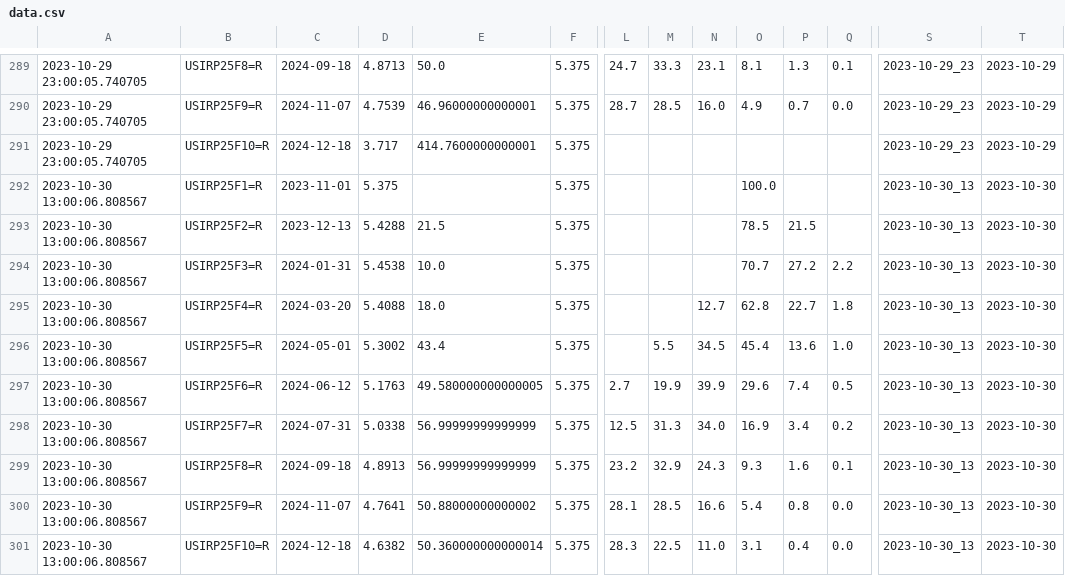
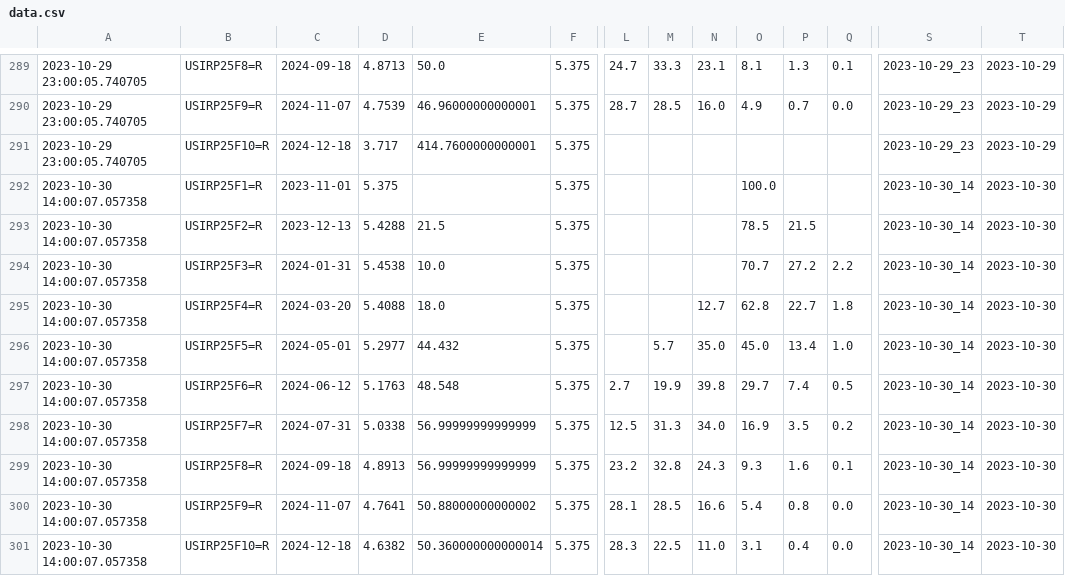
Before and after one commit to etq-quant/irpr-dashboard, a CSV file: data/data.csv, drawn as a sheet; only a part is shown, gaps mark what is left out; removed rows and columns are numbered as before the commit, all else as after; rows hold the shown columns only; the diff names each change by its address in the sheet, - before the commit and + after, or states it on an @@ line.

```diff
--- a/data/data.csv
+++ b/data/data.csv
-A292:A295: 2023-10-30 13:00:06.808567
+A292:A295: 2023-10-30 14:00:07.057358
-S292:S295: 2023-10-30_13
+S292:S295: 2023-10-30_14
-row 296: 2023-10-30 13:00:06.808567 | USIRP25F5=R | 2024-05-01 | 5.3002 | 43.4 | 5.375 |  | 5.5 | 34.5 | 45.4 | 13.6 | 1.0 | 2023-10-30_13 | 2023-10-30
+row 296: 2023-10-30 14:00:07.057358 | USIRP25F5=R | 2024-05-01 | 5.2977 | 44.432 | 5.375 |  | 5.7 | 35.0 | 45.0 | 13.4 | 1.0 | 2023-10-30_14 | 2023-10-30
-A297:A301: 2023-10-30 13:00:06.808567
+A297:A301: 2023-10-30 14:00:07.057358
-E297: 49.580000000000005
+E297: 48.548
-N297: 39.9
+N297: 39.8
-O297: 29.6
+O297: 29.7
-S297:S301: 2023-10-30_13
+S297:S301: 2023-10-30_14
-P298: 3.4
+P298: 3.5
-M299: 32.9
+M299: 32.8
```
Also changed, not shown: data/ldata.csv, 1 other file.
